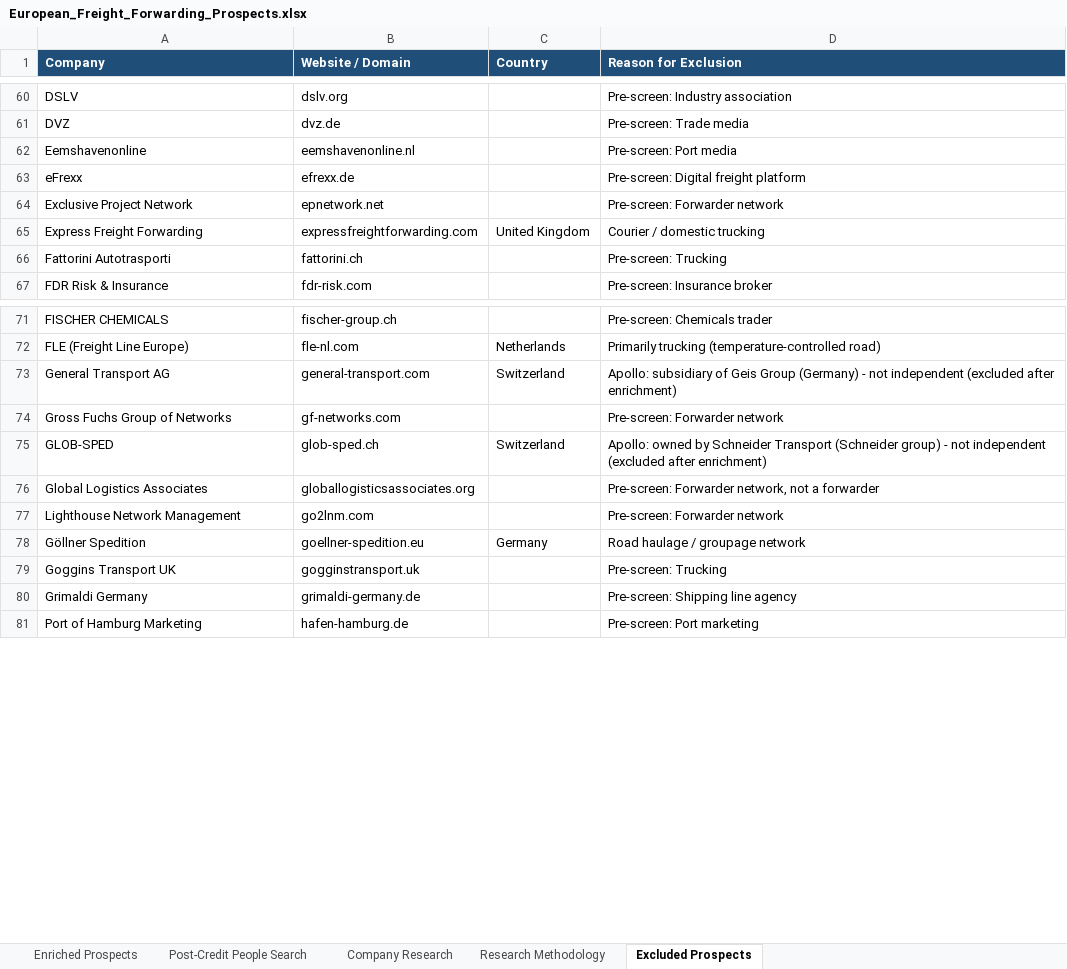
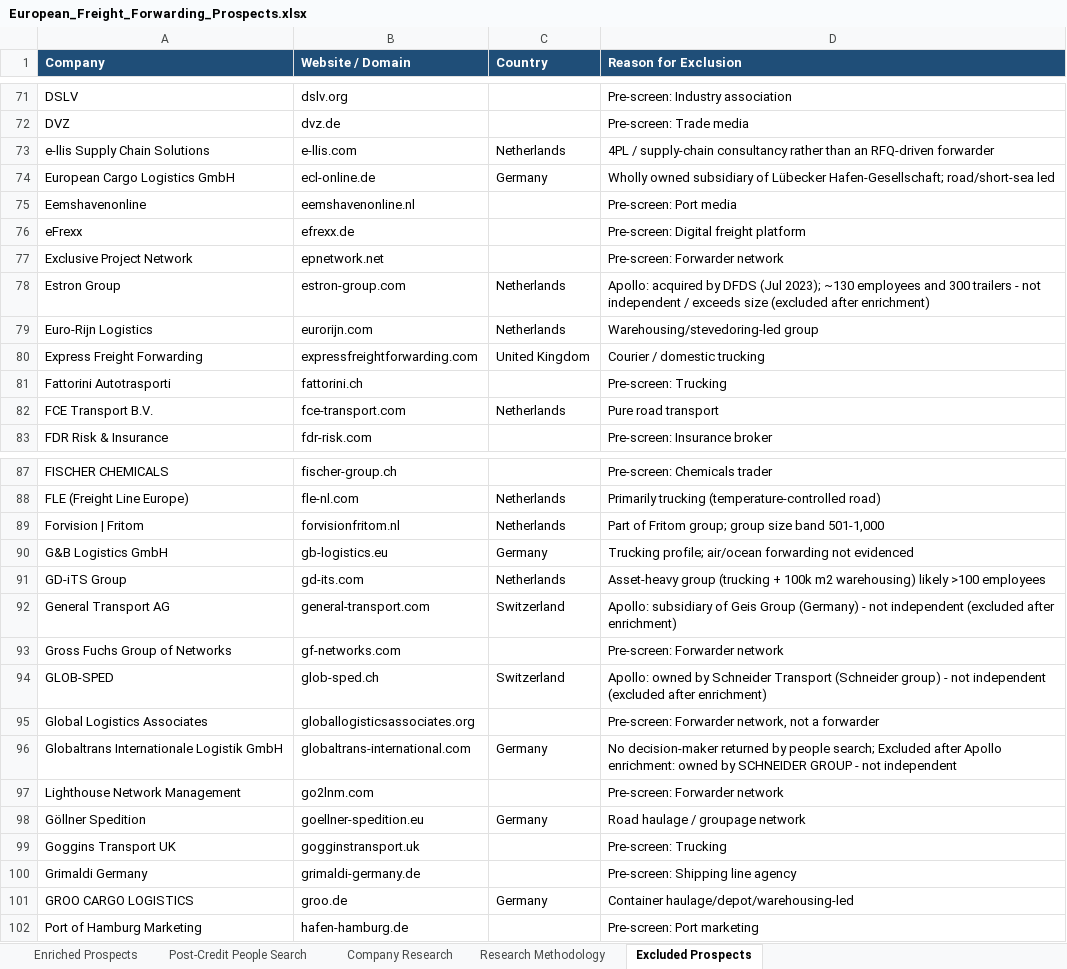
Before and after one commit to samarthhhbhutani/ApolloSalesScraper, an Excel workbook: output/European_Freight_Forwarding_Prospects.xlsx, sheet Excluded Prospects, drawn as a sheet; only a part is shown, gaps mark what is left out; values as stored, in another font and other column widths than the file's, no borders; the diff covers the shown part only; the diff names each change by its address in the sheet, - before the commit and + after, or states it on an @@ line.

```diff
--- a/output/European_Freight_Forwarding_Prospects.xlsx (sheet Excluded Prospects)
+++ b/output/European_Freight_Forwarding_Prospects.xlsx (sheet Excluded Prospects)
+row 73: e-llis Supply Chain Solutions | e-llis.com | Netherlands | 4PL / supply-chain consultancy rather than an RFQ-driven forwarder
+row 74: European Cargo Logistics GmbH | ecl-online.de | Germany | Wholly owned subsidiary of Lübecker Hafen-Gesellschaft; road/short-sea led
+row 78: Estron Group | estron-group.com | Netherlands | Apollo: acquired by DFDS (Jul 2023); ~130 employees and 300 trailers - not independent / exceeds size (excluded after enrichment)
+row 79: Euro-Rijn Logistics | eurorijn.com | Netherlands | Warehousing/stevedoring-led group
+row 82: FCE Transport B.V. | fce-transport.com | Netherlands | Pure road transport
+row 89: Forvision | Fritom | forvisionfritom.nl | Netherlands | Part of Fritom group; group size band 501-1,000
+row 90: G&B Logistics GmbH | gb-logistics.eu | Germany | Trucking profile; air/ocean forwarding not evidenced
+row 91: GD-iTS Group | gd-its.com | Netherlands | Asset-heavy group (trucking + 100k m2 warehousing) likely >100 employees
+row 96: Globaltrans Internationale Logistik GmbH | globaltrans-international.com | Germany | No decision-maker returned by people search; Excluded after Apollo enrichment: owned by SCHNEIDER GROUP - not independent
+row 101: GROO CARGO LOGISTICS | groo.de | Germany | Container haulage/depot/warehousing-led
```
Also changed, not shown: 34 added rows elsewhere in this sheet, sheet Enriched Prospects, sheet Company Research, sheet Research Methodology, 17 other files.
